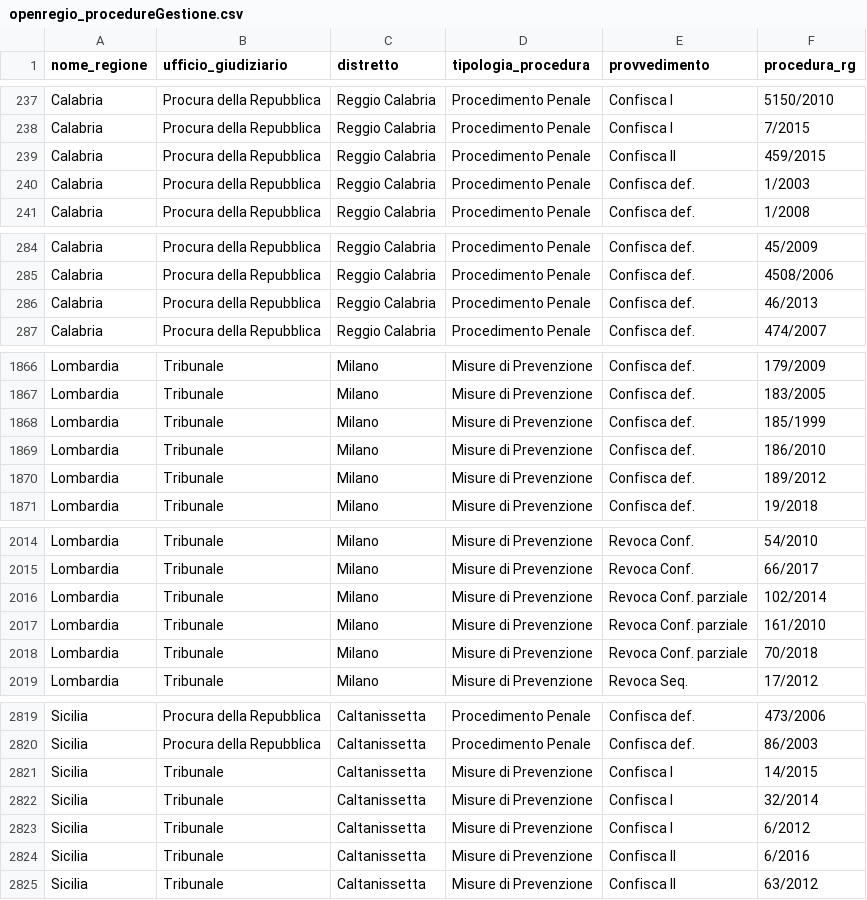
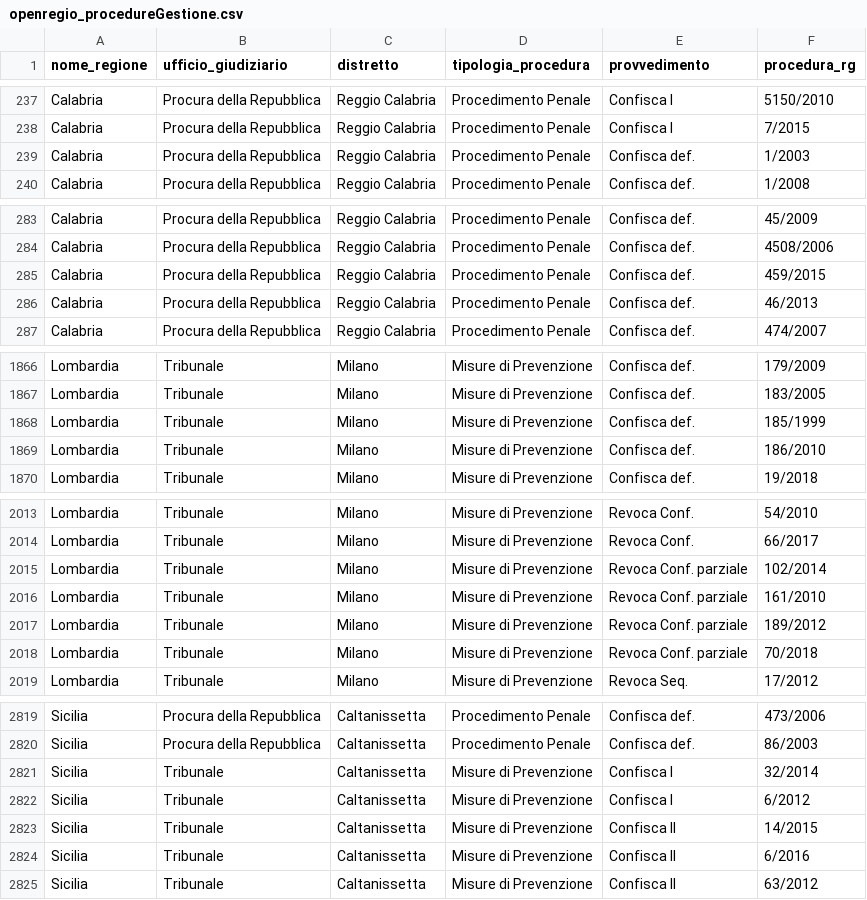
Before and after one commit to aborruso/firstaction, a CSV file: openregio_procedureGestione.csv, drawn as a sheet; only a part is shown, gaps mark what is left out; removed rows and columns are numbered as before the commit, all else as after; the diff names each change by its address in the sheet, - before the commit and + after, or states it on an @@ line.

```diff
--- a/openregio_procedureGestione.csv
+++ b/openregio_procedureGestione.csv
-row 239: Calabria | Procura della Repubblica | Reggio Calabria | Procedimento Penale | Confisca II | 459/2015
+row 285: Calabria | Procura della Repubblica | Reggio Calabria | Procedimento Penale | Confisca def. | 459/2015
-row 1870: Lombardia | Tribunale | Milano | Misure di Prevenzione | Confisca def. | 189/2012
+row 2017: Lombardia | Tribunale | Milano | Misure di Prevenzione | Revoca Conf. parziale | 189/2012
-row 2821: Sicilia | Tribunale | Caltanissetta | Misure di Prevenzione | Confisca I | 14/2015
+row 2823: Sicilia | Tribunale | Caltanissetta | Misure di Prevenzione | Confisca II | 14/2015
```
Also changed, not shown: openregio_aziendeGestione.csv, 3 other files.
